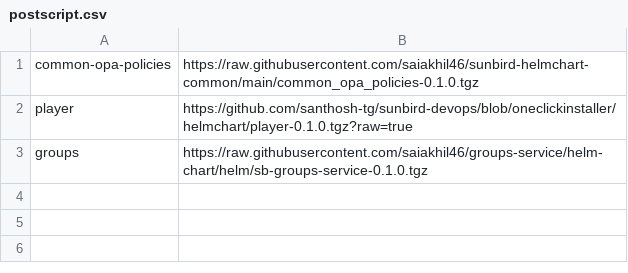
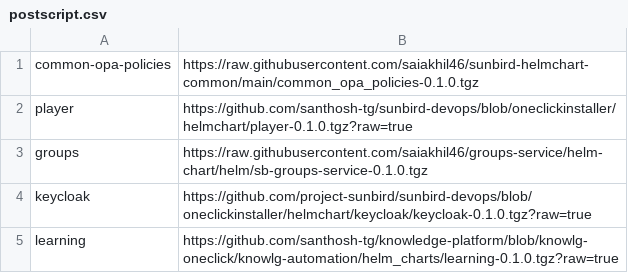
Before and after one commit to project-sunbird/sunbird-devops, a CSV file: oneclickinstaller/postscript.csv, drawn as a sheet.

Commit message:
Updated Global values and script

```diff
--- a/oneclickinstaller/postscript.csv
+++ b/oneclickinstaller/postscript.csv
@@ -3 +3,3 @@ player,https://github.com/santhosh-tg/sunbird-devops/blob/oneclickinstaller/helm
 groups,https://raw.githubusercontent.com/saiakhil46/groups-service/helm-chart/helm/sb-groups-service-0.1.0.tgz
+keycloak,https://github.com/project-sunbird/sunbird-devops/blob/oneclickinstaller/helmchart/keycloak/keycloak-0.1.0.tgz?raw=true
+learning,https://github.com/santhosh-tg/knowledge-platform/blob/knowlg-oneclick/knowlg-automation/helm_charts/learning-0.1.0.tgz?raw=true
```
Also changed, not shown: 2 other files.
